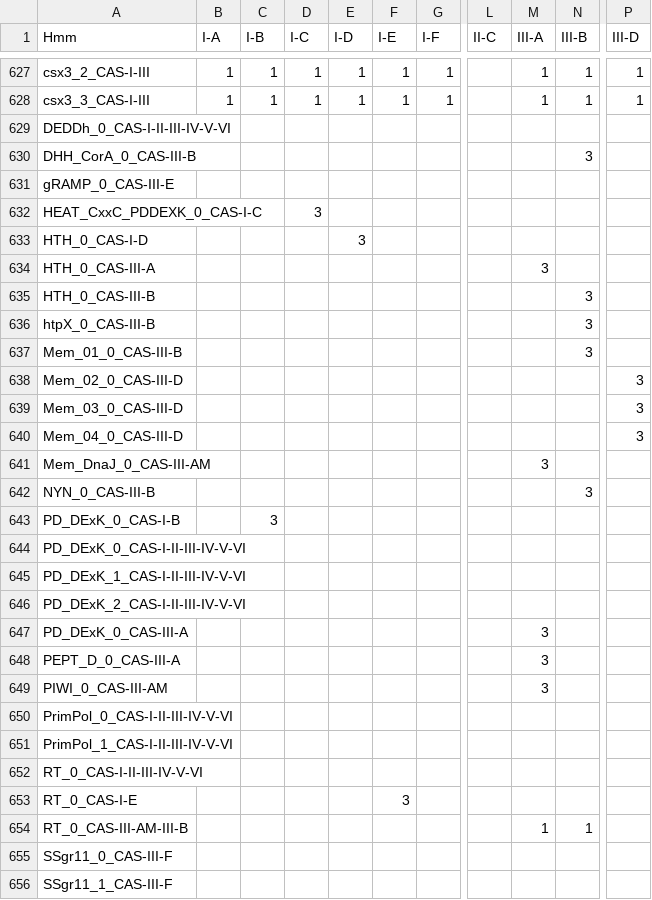
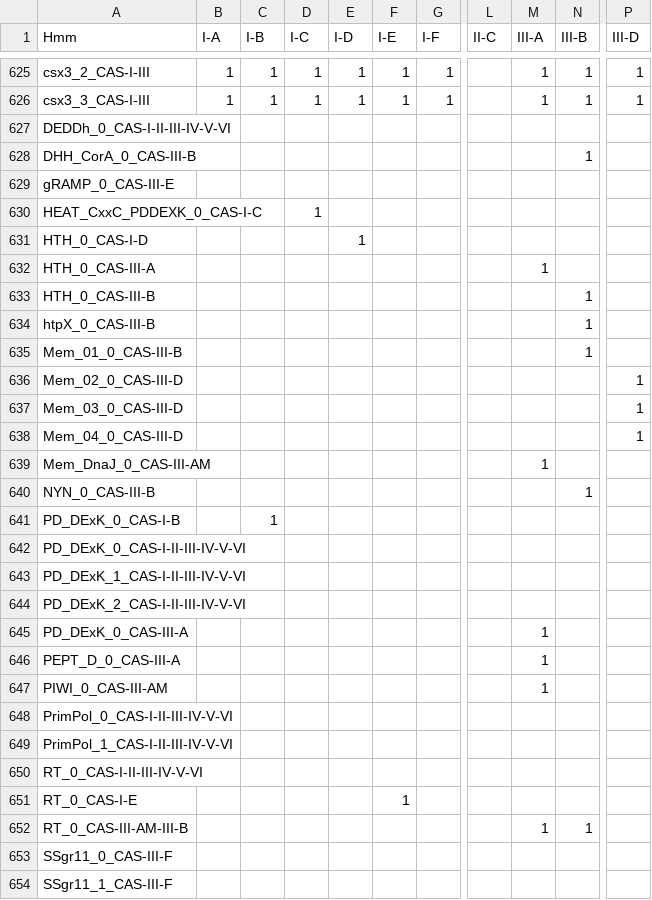
Before and after one commit to Russel88/CRISPRCasTyper, a CSV file: data/CasScoring.csv, drawn as a sheet; only a part is shown, gaps mark what is left out; addresses are those after the commit; the diff covers the shown part only; the diff names each change by its address in the sheet, - before the commit and + after, or states it on an @@ line.

```diff
--- a/data/CasScoring.csv
+++ b/data/CasScoring.csv
-N628 (III-B): 3
+N628 (III-B): 1
-D630 (I-C): 3
+D630 (I-C): 1
-E631 (I-D): 3
+E631 (I-D): 1
-M632 (III-A): 3
+M632 (III-A): 1
-N633:N635 (III-B): 3
+N633:N635 (III-B): 1
-P636:P638 (III-D): 3
+P636:P638 (III-D): 1
-M639 (III-A): 3
+M639 (III-A): 1
-N640 (III-B): 3
+N640 (III-B): 1
-C641 (I-B): 3
+C641 (I-B): 1
-M645:M647 (III-A): 3
+M645:M647 (III-A): 1
-F651 (I-E): 3
+F651 (I-E): 1
```
Also changed, not shown: 2 removed rows and 27 edited cells elsewhere in this file, 8 other files.
